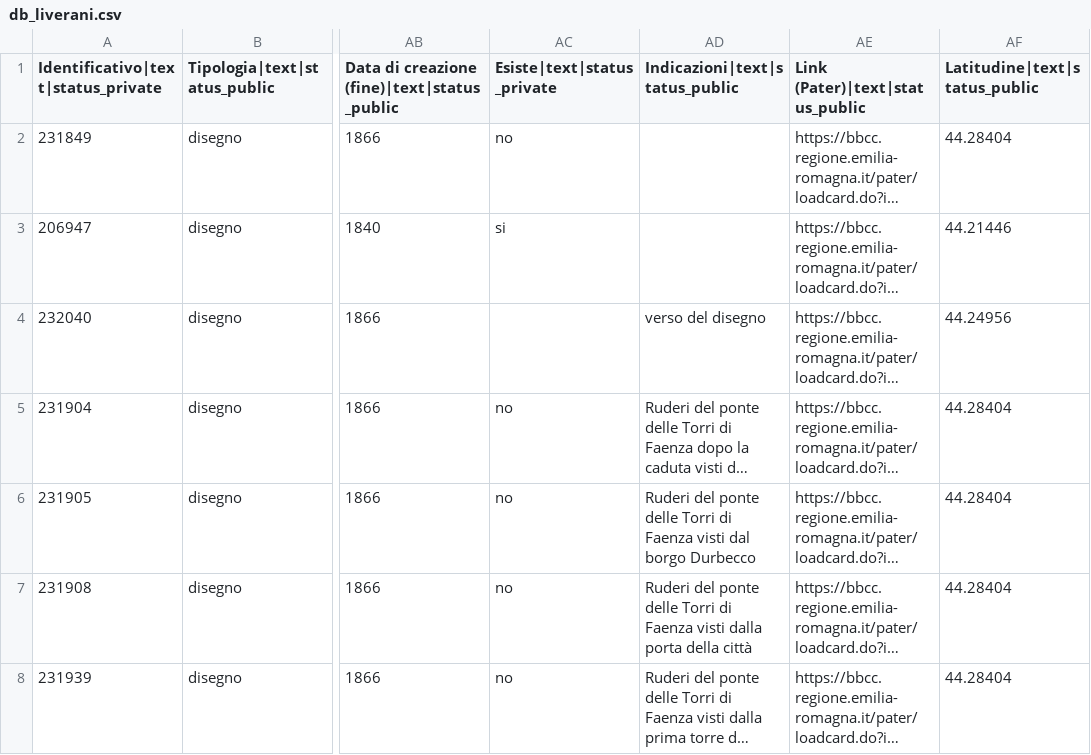
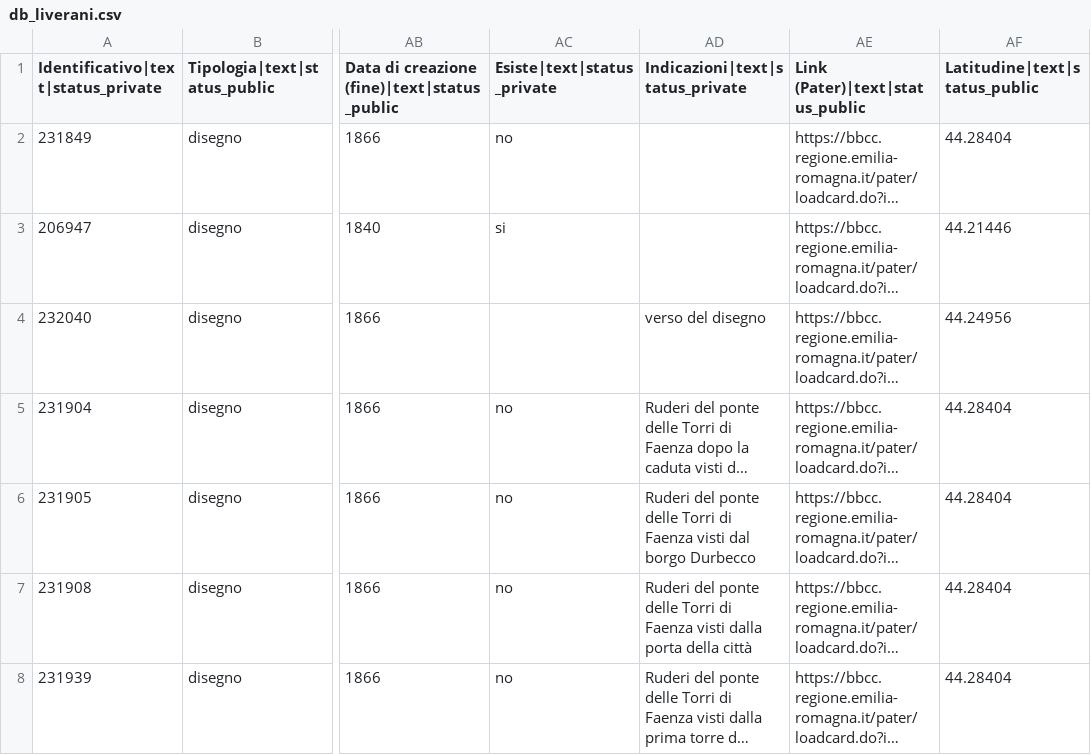
Before and after one commit to sbrzt/disegni-liverani, a CSV file: data/db_liverani.csv, drawn as a sheet; only a part is shown, gaps mark what is left out; long unchanged cells end in …; the diff names each change by its address in the sheet, - before the commit and + after, or states it on an @@ line.

```diff
--- a/data/db_liverani.csv
+++ b/data/db_liverani.csv
-AD1: Indicazioni|text|status_public
+AD1: Indicazioni|text|status_private
```
Also changed, not shown: 5 other files.
